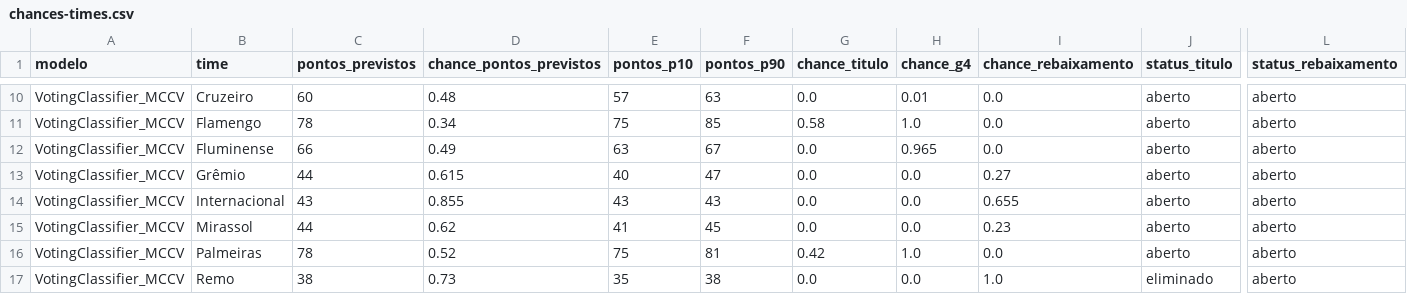
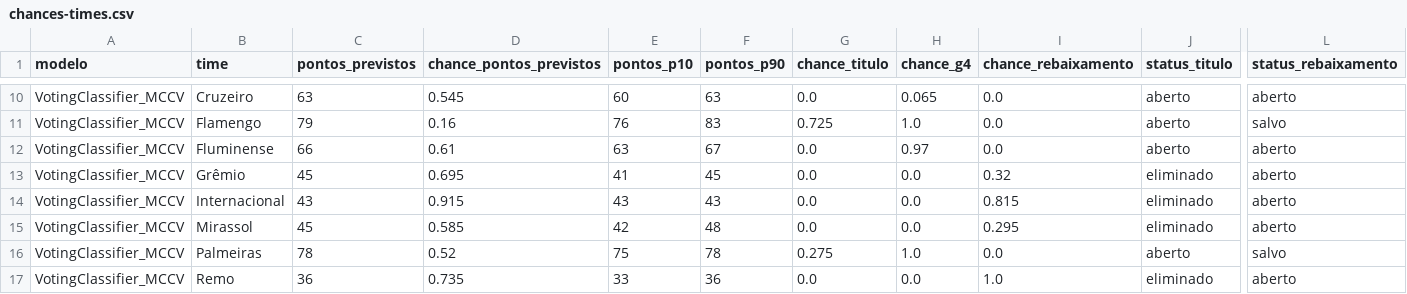
Before and after one commit to betoschneider/brasileirao, a CSV file: app/chances-times.csv, drawn as a sheet; only a part is shown, gaps mark what is left out; the diff covers the shown part only; the diff names each change by its address in the sheet, - before the commit and + after, or states it on an @@ line.

```diff
--- a/app/chances-times.csv
+++ b/app/chances-times.csv
-C10 (pontos_previstos): 60
+C10 (pontos_previstos): 63
-D10 (chance_pontos_previstos): 0.48
+D10 (chance_pontos_previstos): 0.545
-E10 (pontos_p10): 57
+E10 (pontos_p10): 60
-H10 (chance_g4): 0.01
+H10 (chance_g4): 0.065
-C11 (pontos_previstos): 78
+C11 (pontos_previstos): 79
-D11 (chance_pontos_previstos): 0.34
+D11 (chance_pontos_previstos): 0.16
-E11 (pontos_p10): 75
+E11 (pontos_p10): 76
-F11 (pontos_p90): 85
+F11 (pontos_p90): 83
-G11 (chance_titulo): 0.58
+G11 (chance_titulo): 0.725
-L11 (status_rebaixamento): aberto
+L11 (status_rebaixamento): salvo
-D12 (chance_pontos_previstos): 0.49
+D12 (chance_pontos_previstos): 0.61
-H12 (chance_g4): 0.965
+H12 (chance_g4): 0.97
-C13 (pontos_previstos): 44
+C13 (pontos_previstos): 45
-D13 (chance_pontos_previstos): 0.615
+D13 (chance_pontos_previstos): 0.695
-E13 (pontos_p10): 40
+E13 (pontos_p10): 41
-F13 (pontos_p90): 47
+F13 (pontos_p90): 45
-I13 (chance_rebaixamento): 0.27
+I13 (chance_rebaixamento): 0.32
-J13:J15 (status_titulo): aberto
+J13:J15 (status_titulo): eliminado
-D14 (chance_pontos_previstos): 0.855
+D14 (chance_pontos_previstos): 0.915
-I14 (chance_rebaixamento): 0.655
+I14 (chance_rebaixamento): 0.815
-C15 (pontos_previstos): 44
+C15 (pontos_previstos): 45
-D15 (chance_pontos_previstos): 0.62
+D15 (chance_pontos_previstos): 0.585
-E15 (pontos_p10): 41
+E15 (pontos_p10): 42
-F15 (pontos_p90): 45
+F15 (pontos_p90): 48
-I15 (chance_rebaixamento): 0.23
+I15 (chance_rebaixamento): 0.295
-F16 (pontos_p90): 81
+F16 (pontos_p90): 78
-G16 (chance_titulo): 0.42
+G16 (chance_titulo): 0.275
-L16 (status_rebaixamento): aberto
+L16 (status_rebaixamento): salvo
-C17 (pontos_previstos): 38
+C17 (pontos_previstos): 36
-D17 (chance_pontos_previstos): 0.73
+D17 (chance_pontos_previstos): 0.735
-E17 (pontos_p10): 35
+E17 (pontos_p10): 33
-F17 (pontos_p90): 38
+F17 (pontos_p90): 36
```
Also changed, not shown: 46 edited cells elsewhere in this file, app/partidas-modelos.csv, app/tabela-evolucao-modelos.csv, 1 other file.
